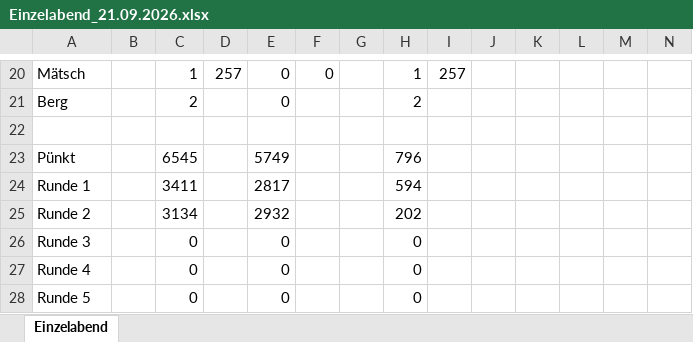
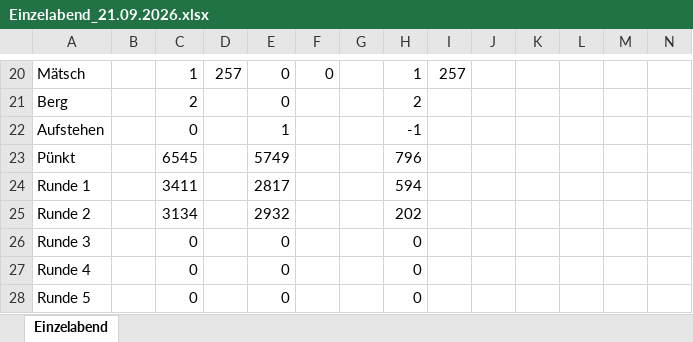
Before and after one commit to yveskeller79-debug/Gesamtranking, an Excel workbook: Einzelabend_21.09.2026.xlsx, sheet Einzelabend, drawn as a sheet; only a part is shown, gaps mark what is left out; values as stored, in another font and other column widths than the file's, no borders; rows hold the shown columns only; the diff names each change by its address in the sheet, - before the commit and + after, or states it on an @@ line.

Commit message:
Einzelabend 2026-09-21 aktualisiert

```diff
--- a/Einzelabend_21.09.2026.xlsx (sheet Einzelabend)
+++ b/Einzelabend_21.09.2026.xlsx (sheet Einzelabend)
-row 22: (empty)
+row 22: Aufstehen |  | 0 |  | 1 |  |  | -1
```
